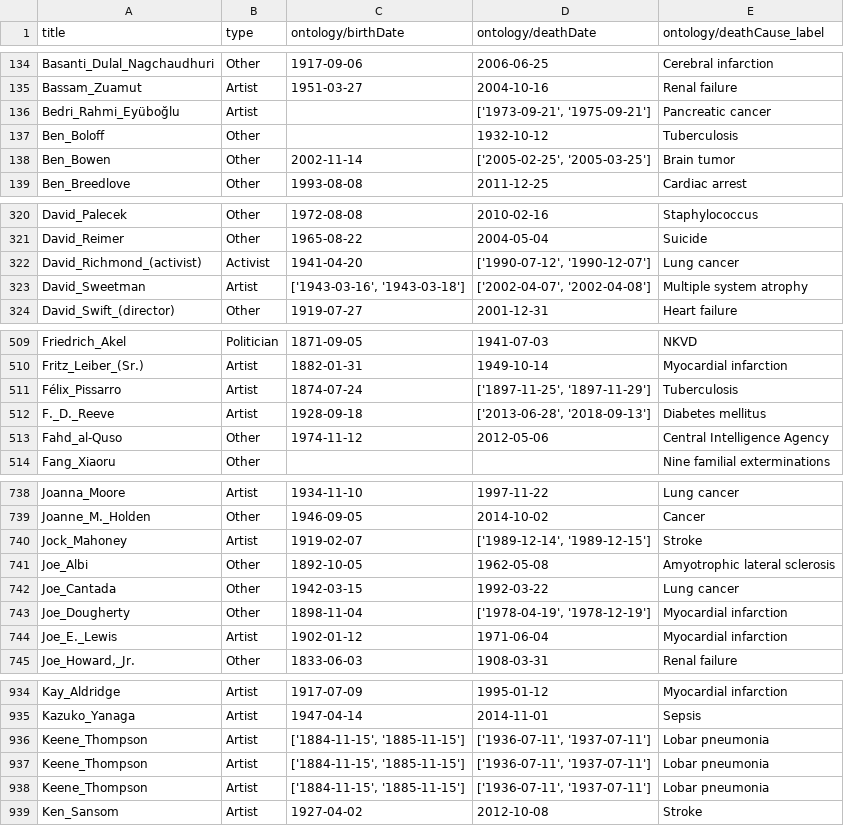
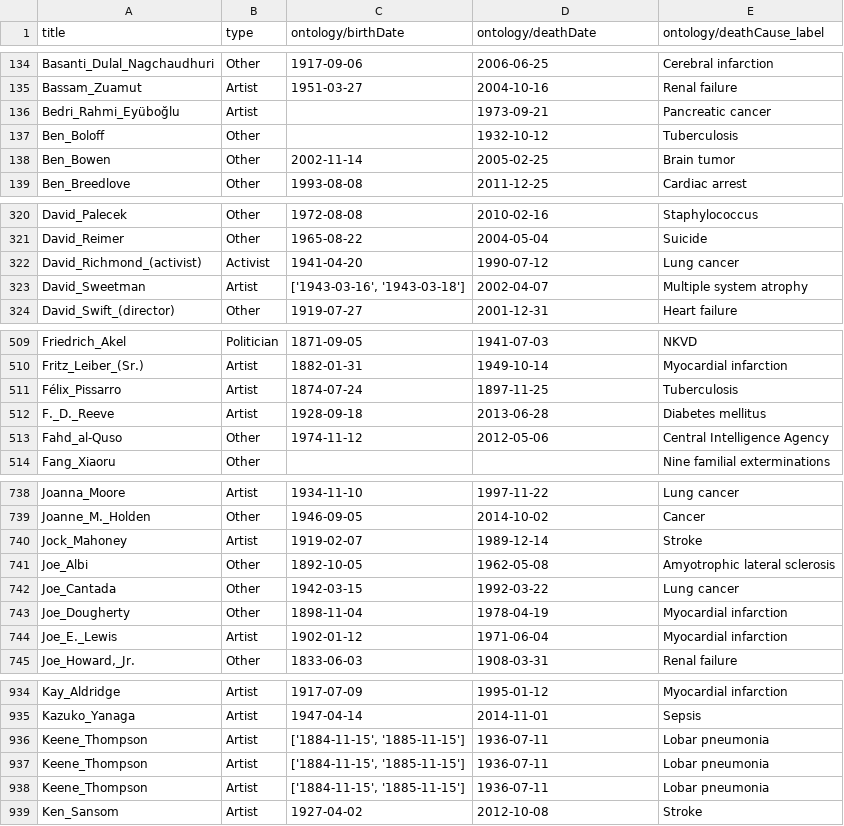
Before and after one commit to jennifer-esch/psychic-couscous, a CSV file: people_data.csv, drawn as a sheet; only a part is shown, gaps mark what is left out; the diff covers the shown part only.

Commit message:
Filtering out for death date lists

```diff
--- a/people_data.csv
+++ b/people_data.csv
@@ -135,5 +135,5 @@ Basanti_Dulal_Nagchaudhuri,Other,1917-09-06,2006-06-25,Cerebral infarction
 Bassam_Zuamut,Artist,1951-03-27,2004-10-16,Renal failure
-Bedri_Rahmi_Eyüboğlu,Artist,,"['1973-09-21', '1975-09-21']",Pancreatic cancer
+Bedri_Rahmi_Eyüboğlu,Artist,,1973-09-21,Pancreatic cancer
 Ben_Boloff,Other,,1932-10-12,Tuberculosis
-Ben_Bowen,Other,2002-11-14,"['2005-02-25', '2005-03-25']",Brain tumor
+Ben_Bowen,Other,2002-11-14,2005-02-25,Brain tumor
 Ben_Breedlove,Other,1993-08-08,2011-12-25,Cardiac arrest
@@ -321,4 +321,4 @@ David_Palecek,Other,1972-08-08,2010-02-16,Staphylococcus
 David_Reimer,Other,1965-08-22,2004-05-04,Suicide
-David_Richmond_(activist),Activist,1941-04-20,"['1990-07-12', '1990-12-07']",Lung cancer
-David_Sweetman,Artist,"['1943-03-16', '1943-03-18']","['2002-04-07', '2002-04-08']",Multiple system atrophy
+David_Richmond_(activist),Activist,1941-04-20,1990-07-12,Lung cancer
+David_Sweetman,Artist,"['1943-03-16', '1943-03-18']",2002-04-07,Multiple system atrophy
 David_Swift_(director),Other,1919-07-27,2001-12-31,Heart failure
@@ -510,4 +510,4 @@ Friedrich_Akel,Politician,1871-09-05,1941-07-03,NKVD
 Fritz_Leiber_(Sr.),Artist,1882-01-31,1949-10-14,Myocardial infarction
-Félix_Pissarro,Artist,1874-07-24,"['1897-11-25', '1897-11-29']",Tuberculosis
-F._D._Reeve,Artist,1928-09-18,"['2013-06-28', '2018-09-13']",Diabetes mellitus
+Félix_Pissarro,Artist,1874-07-24,1897-11-25,Tuberculosis
+F._D._Reeve,Artist,1928-09-18,2013-06-28,Diabetes mellitus
 Fahd_al-Quso,Other,1974-11-12,2012-05-06,Central Intelligence Agency
@@ -739,6 +739,6 @@ Joanna_Moore,Artist,1934-11-10,1997-11-22,Lung cancer
 Joanne_M._Holden,Other,1946-09-05,2014-10-02,Cancer
-Jock_Mahoney,Artist,1919-02-07,"['1989-12-14', '1989-12-15']",Stroke
+Jock_Mahoney,Artist,1919-02-07,1989-12-14,Stroke
 Joe_Albi,Other,1892-10-05,1962-05-08,Amyotrophic lateral sclerosis
 Joe_Cantada,Other,1942-03-15,1992-03-22,Lung cancer
-Joe_Dougherty,Other,1898-11-04,"['1978-04-19', '1978-12-19']",Myocardial infarction
+Joe_Dougherty,Other,1898-11-04,1978-04-19,Myocardial infarction
 Joe_E._Lewis,Artist,1902-01-12,1971-06-04,Myocardial infarction
@@ -935,5 +935,5 @@ Kay_Aldridge,Artist,1917-07-09,1995-01-12,Myocardial infarction
 Kazuko_Yanaga,Artist,1947-04-14,2014-11-01,Sepsis
-Keene_Thompson,Artist,"['1884-11-15', '1885-11-15']","['1936-07-11', '1937-07-11']",Lobar pneumonia
-Keene_Thompson,Artist,"['1884-11-15', '1885-11-15']","['1936-07-11', '1937-07-11']",Lobar pneumonia
-Keene_Thompson,Artist,"['1884-11-15', '1885-11-15']","['1936-07-11', '1937-07-11']",Lobar pneumonia
+Keene_Thompson,Artist,"['1884-11-15', '1885-11-15']",1936-07-11,Lobar pneumonia
+Keene_Thompson,Artist,"['1884-11-15', '1885-11-15']",1936-07-11,Lobar pneumonia
+Keene_Thompson,Artist,"['1884-11-15', '1885-11-15']",1936-07-11,Lobar pneumonia
 Ken_Sansom,Artist,1927-04-02,2012-10-08,Stroke
```
Also changed, not shown: 53 edited cells elsewhere in this file, 1 other file.
